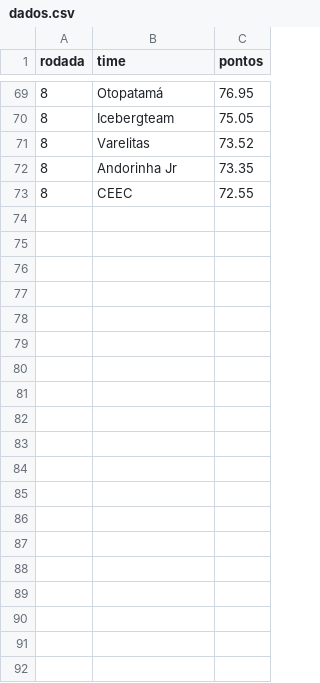
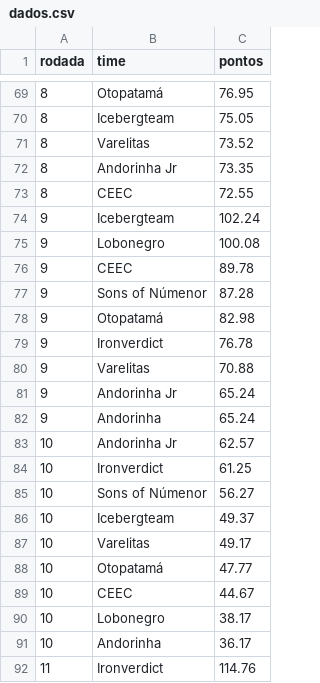
Before and after one commit to andersonlluna/guerra-dos-reinos-titulos, a CSV file: dados.csv, drawn as a sheet; only a part is shown, gaps mark what is left out; the diff covers the shown part only.

```diff
--- a/dados.csv
+++ b/dados.csv
@@ -73 +73,20 @@ rodada,time,pontos
 8,CEEC,72.55
+9,Icebergteam,102.24
+9,Lobonegro,100.08
+9,CEEC,89.78
+9,Sons of Númenor,87.28
+9,Otopatamá,82.98
+9,Ironverdict,76.78
+9,Varelitas,70.88
+9,Andorinha Jr,65.24
+9,Andorinha,65.24
+10,Andorinha Jr,62.57
+10,Ironverdict,61.25
+10,Sons of Númenor,56.27
+10,Icebergteam,49.37
+10,Varelitas,49.17
+10,Otopatamá,47.77
+10,CEEC,44.67
+10,Lobonegro,38.17
+10,Andorinha,36.17
+11,Ironverdict,114.76
```
Also changed, not shown: 26 added rows elsewhere in this file, 2 other files.
